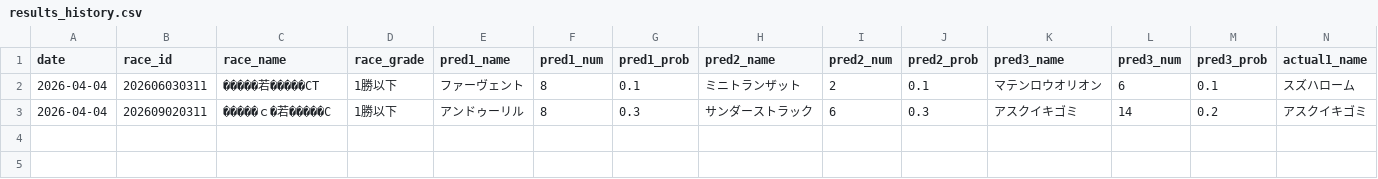
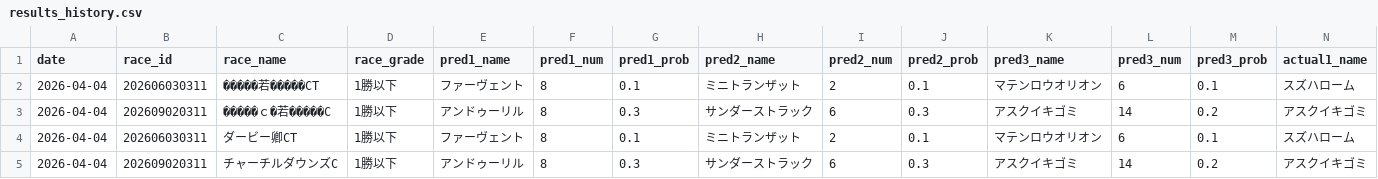
Before and after one commit to yssohrrs206038s-oss/keiba-predictor, a CSV file: keiba_predictor/data/results_history.csv, drawn as a sheet; only a part is shown; rows hold the shown columns only; the diff names each change by its address in the sheet, - before the commit and + after, or states it on an @@ line.

```diff
--- a/keiba_predictor/data/results_history.csv
+++ b/keiba_predictor/data/results_history.csv
+row 4: 2026-04-04 | 202606030311 | ダービー卿CT | 1勝以下 | ファーヴェント | 8 | 0.1 | ミニトランザット | 2 | 0.1 | マテンロウオリオン | 6 | 0.1 | スズハローム
+row 5: 2026-04-04 | 202609020311 | チャーチルダウンズC | 1勝以下 | アンドゥーリル | 8 | 0.3 | サンダーストラック | 6 | 0.3 | アスクイキゴミ | 14 | 0.2 | アスクイキゴミ
```
